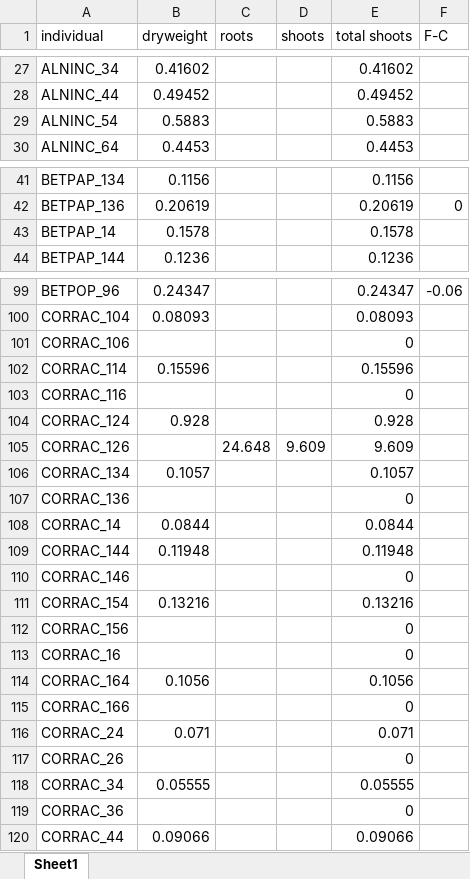
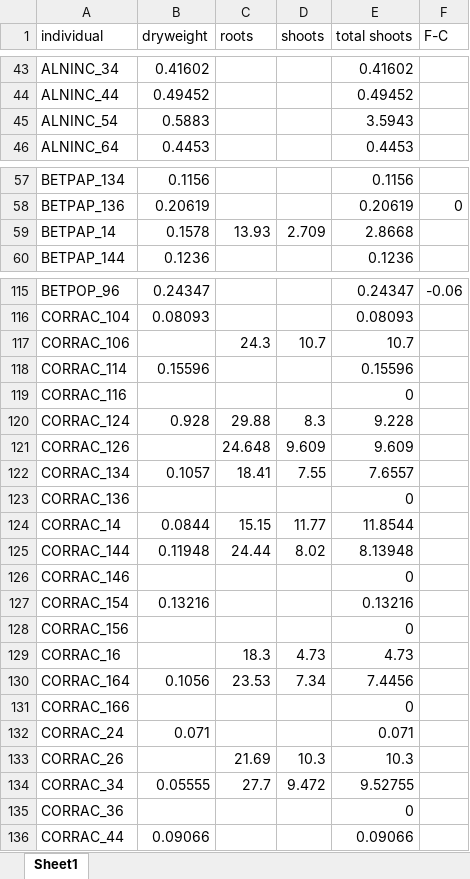
Before and after one commit to cchambe12/chillfreeze, an Excel workbook: data/biomass.xlsx, sheet Sheet1, drawn as a sheet; only a part is shown, gaps mark what is left out; values as stored, in another font and other column widths than the file's, no borders; addresses are those after the commit; the diff covers the shown part only; the diff names each change by its address in the sheet, - before the commit and + after, or states it on an @@ line.

```diff
--- a/data/biomass.xlsx (sheet Sheet1)
+++ b/data/biomass.xlsx (sheet Sheet1)
-E45 (total shoots): 0.5883
+E45 (total shoots): 3.5943
-C59 (roots): (empty)
+C59 (roots): 13.93
-D59 (shoots): (empty)
+D59 (shoots): 2.709
-E59 (total shoots): 0.1578
+E59 (total shoots): 2.8668
-C117 (roots): (empty)
+C117 (roots): 24.3
-D117 (shoots): (empty)
+D117 (shoots): 10.7
-E117 (total shoots): 0
+E117 (total shoots): 10.7
-C120 (roots): (empty)
+C120 (roots): 29.88
-D120 (shoots): (empty)
+D120 (shoots): 8.3
-E120 (total shoots): 0.928
+E120 (total shoots): 9.228
-C122 (roots): (empty)
+C122 (roots): 18.41
-D122 (shoots): (empty)
+D122 (shoots): 7.55
-E122 (total shoots): 0.1057
+E122 (total shoots): 7.6557
-C124 (roots): (empty)
+C124 (roots): 15.15
-D124 (shoots): (empty)
+D124 (shoots): 11.77
-E124 (total shoots): 0.0844
+E124 (total shoots): 11.8544
-C125 (roots): (empty)
+C125 (roots): 24.44
-D125 (shoots): (empty)
+D125 (shoots): 8.02
-E125 (total shoots): 0.11948
+E125 (total shoots): 8.13948
-C129 (roots): (empty)
+C129 (roots): 18.3
-D129 (shoots): (empty)
+D129 (shoots): 4.73
-E129 (total shoots): 0
+E129 (total shoots): 4.73
-C130 (roots): (empty)
+C130 (roots): 23.53
-D130 (shoots): (empty)
+D130 (shoots): 7.34
-E130 (total shoots): 0.1056
+E130 (total shoots): 7.4456
-C133 (roots): (empty)
+C133 (roots): 21.69
-D133 (shoots): (empty)
+D133 (shoots): 10.3
-E133 (total shoots): 0
+E133 (total shoots): 10.3
-C134 (roots): (empty)
+C134 (roots): 27.7
-D134 (shoots): (empty)
+D134 (shoots): 9.472
-E134 (total shoots): 0.05555
+E134 (total shoots): 9.52755
```
Also changed, not shown: 48 added rows, 55 edited cells and cell formats elsewhere in this sheet, formulas that keep their value, data/observation_datasheet.xlsx.
